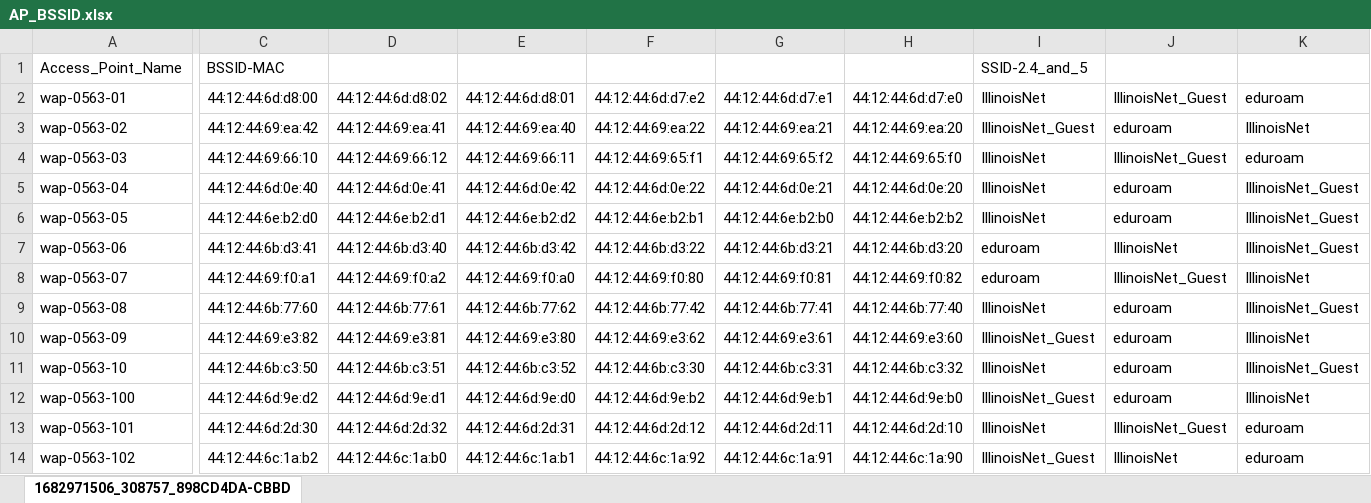
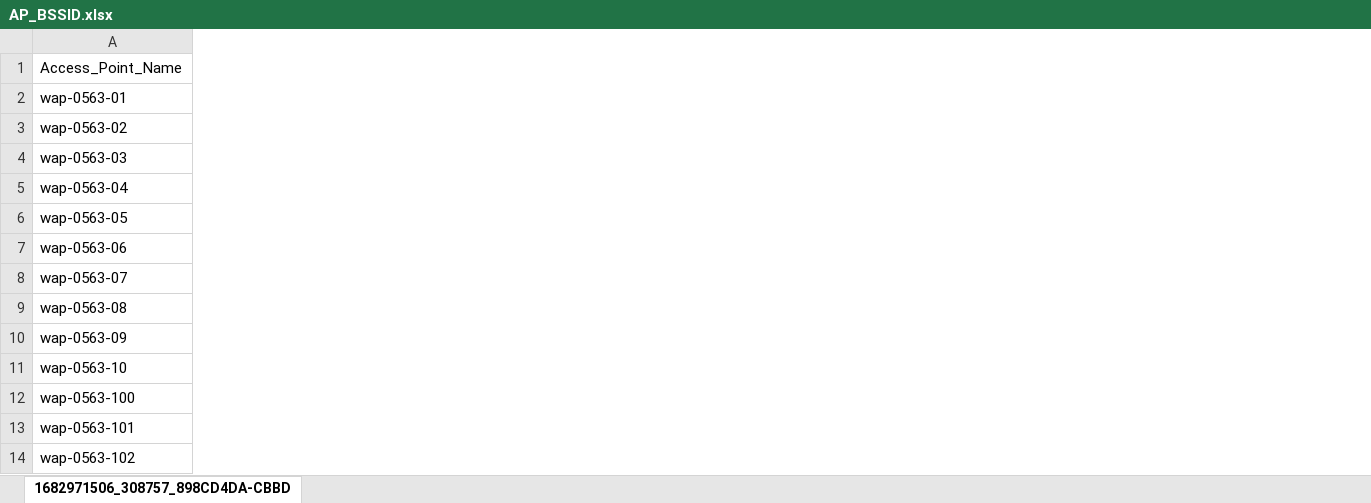
Before and after one commit to Everloom-129/CS438_Communication_Networks_Hub, an Excel workbook: mini_project/Tool/AP_info/AP_BSSID.xlsx, sheet 1682971506_308757_898CD4DA-CBBD, drawn as a sheet; only a part is shown, gaps mark what is left out; values as stored, in another font and other column widths than the file's, no borders; removed rows and columns are numbered as before the commit, all else as after; the diff covers the shown part only; the diff names each change by its address in the sheet, - before the commit and + after, or states it on an @@ line.

Commit message:
bssid - name

```diff
--- a/mini_project/Tool/AP_info/AP_BSSID.xlsx (sheet 1682971506_308757_898CD4DA-CBBD)
+++ b/mini_project/Tool/AP_info/AP_BSSID.xlsx (sheet 1682971506_308757_898CD4DA-CBBD)
-column C (BSSID-MAC), rows 2-14: 44:12:44:6d:d8:00 | 44:12:44:69:ea:42 | 44:12:44:69:66:10 | 44:12:44:6d:0e:40 | 44:12:44:6e:b2:d0 | 44:12:44:6b:d3:41 | 44:12:44:69:f0:a1 | 44:12:44:6b:77:60 | 44:12:44:69:e3:82 | 44:12:44:6b:c3:50 | 44:12:44:6d:9e:d2 | 44:12:44:6d:2d:30 | 44:12:44:6c:1a:b2
-column D, rows 2-14: 44:12:44:6d:d8:02 | 44:12:44:69:ea:41 | 44:12:44:69:66:12 | 44:12:44:6d:0e:41 | 44:12:44:6e:b2:d1 | 44:12:44:6b:d3:40 | 44:12:44:69:f0:a2 | 44:12:44:6b:77:61 | 44:12:44:69:e3:81 | 44:12:44:6b:c3:51 | 44:12:44:6d:9e:d1 | 44:12:44:6d:2d:32 | 44:12:44:6c:1a:b0
-column E, rows 2-14: 44:12:44:6d:d8:01 | 44:12:44:69:ea:40 | 44:12:44:69:66:11 | 44:12:44:6d:0e:42 | 44:12:44:6e:b2:d2 | 44:12:44:6b:d3:42 | 44:12:44:69:f0:a0 | 44:12:44:6b:77:62 | 44:12:44:69:e3:80 | 44:12:44:6b:c3:52 | 44:12:44:6d:9e:d0 | 44:12:44:6d:2d:31 | 44:12:44:6c:1a:b1
-column F, rows 2-14: 44:12:44:6d:d7:e2 | 44:12:44:69:ea:22 | 44:12:44:69:65:f1 | 44:12:44:6d:0e:22 | 44:12:44:6e:b2:b1 | 44:12:44:6b:d3:22 | 44:12:44:69:f0:80 | 44:12:44:6b:77:42 | 44:12:44:69:e3:62 | 44:12:44:6b:c3:30 | 44:12:44:6d:9e:b2 | 44:12:44:6d:2d:12 | 44:12:44:6c:1a:92
-column G, rows 2-14: 44:12:44:6d:d7:e1 | 44:12:44:69:ea:21 | 44:12:44:69:65:f2 | 44:12:44:6d:0e:21 | 44:12:44:6e:b2:b0 | 44:12:44:6b:d3:21 | 44:12:44:69:f0:81 | 44:12:44:6b:77:41 | 44:12:44:69:e3:61 | 44:12:44:6b:c3:31 | 44:12:44:6d:9e:b1 | 44:12:44:6d:2d:11 | 44:12:44:6c:1a:91
-column H, rows 2-14: 44:12:44:6d:d7:e0 | 44:12:44:69:ea:20 | 44:12:44:69:65:f0 | 44:12:44:6d:0e:20 | 44:12:44:6e:b2:b2 | 44:12:44:6b:d3:20 | 44:12:44:69:f0:82 | 44:12:44:6b:77:40 | 44:12:44:69:e3:60 | 44:12:44:6b:c3:32 | 44:12:44:6d:9e:b0 | 44:12:44:6d:2d:10 | 44:12:44:6c:1a:90
-column I (SSID-2.4_and_5), rows 2-14: IllinoisNet | IllinoisNet_Guest | IllinoisNet | IllinoisNet | IllinoisNet | eduroam | eduroam | IllinoisNet | IllinoisNet_Guest | IllinoisNet | IllinoisNet_Guest | IllinoisNet | IllinoisNet_Guest
-column J, rows 2-14: IllinoisNet_Guest | eduroam | IllinoisNet_Guest | eduroam | eduroam | IllinoisNet | IllinoisNet_Guest | eduroam | eduroam | eduroam | eduroam | IllinoisNet_Guest | IllinoisNet
-column K, rows 2-14: eduroam | IllinoisNet | eduroam | IllinoisNet_Guest | IllinoisNet_Guest | IllinoisNet_Guest | IllinoisNet | IllinoisNet_Guest | IllinoisNet | IllinoisNet_Guest | IllinoisNet | eduroam | eduroam
```
Also changed, not shown: 3 added columns and 3 removed columns elsewhere in this sheet, 4 other files.
